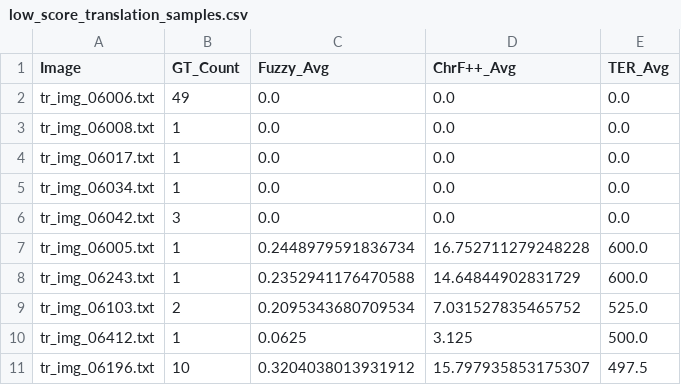
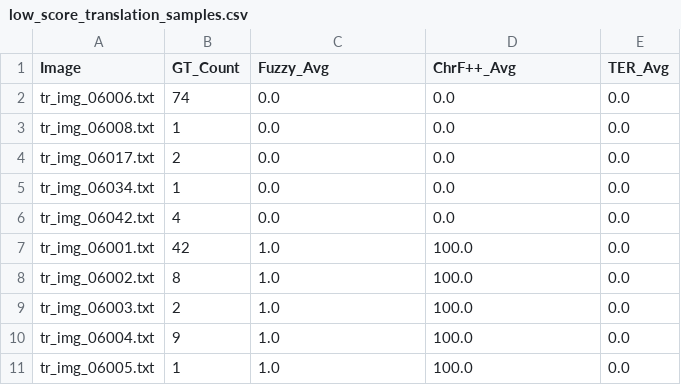
Before and after one commit to Aditi1409sharma/translation-tool, a CSV file: low_score_translation_samples.csv, drawn as a sheet.

```diff
--- a/low_score_translation_samples.csv
+++ b/low_score_translation_samples.csv
@@ -1,11 +1,11 @@
 Image,GT_Count,Fuzzy_Avg,ChrF++_Avg,TER_Avg
-tr_img_06006.txt,49,0.0,0.0,0.0
+tr_img_06006.txt,74,0.0,0.0,0.0
 tr_img_06008.txt,1,0.0,0.0,0.0
-tr_img_06017.txt,1,0.0,0.0,0.0
+tr_img_06017.txt,2,0.0,0.0,0.0
 tr_img_06034.txt,1,0.0,0.0,0.0
-tr_img_06042.txt,3,0.0,0.0,0.0
-tr_img_06005.txt,1,0.2448979591836734,16.752711279248228,600.0
-tr_img_06243.txt,1,0.2352941176470588,14.64844902831729,600.0
-tr_img_06103.txt,2,0.2095343680709534,7.031527835465752,525.0
-tr_img_06412.txt,1,0.0625,3.125,500.0
-tr_img_06196.txt,10,0.3204038013931912,15.797935853175307,497.5
+tr_img_06042.txt,4,0.0,0.0,0.0
+tr_img_06001.txt,42,1.0,100.0,0.0
+tr_img_06002.txt,8,1.0,100.0,0.0
+tr_img_06003.txt,2,1.0,100.0,0.0
+tr_img_06004.txt,9,1.0,100.0,0.0
+tr_img_06005.txt,1,1.0,100.0,0.0
```
Also changed, not shown: translation_eval_advanced.csv, 22 other files.
